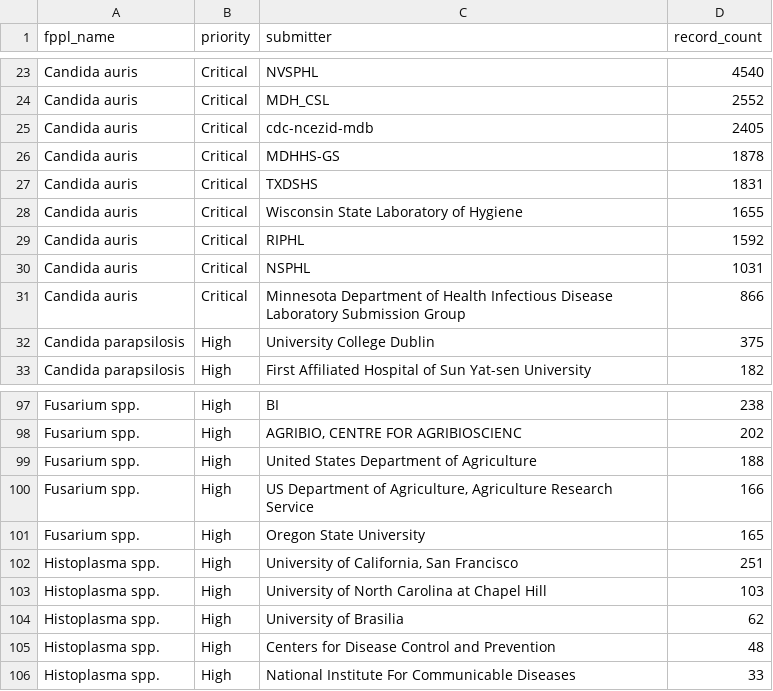
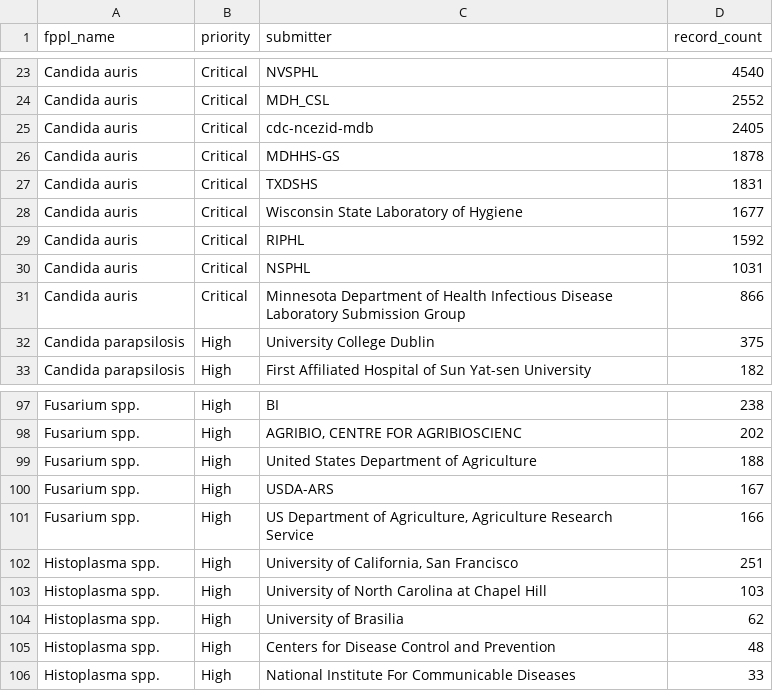
Before and after one commit to happykhan/fungiwatch, a CSV file: build/submitters.csv, drawn as a sheet; only a part is shown, gaps mark what is left out.

Commit message:
chore: daily data update 2026-07-30 —  13 files changed, 3414 insertions(+), 130 deletions(-)

```diff
--- a/build/submitters.csv
+++ b/build/submitters.csv
@@ -27,3 +27,3 @@ Candida auris,Critical,MDHHS-GS,1878
 Candida auris,Critical,TXDSHS,1831
-Candida auris,Critical,Wisconsin State Laboratory of Hygiene,1655
+Candida auris,Critical,Wisconsin State Laboratory of Hygiene,1677
 Candida auris,Critical,RIPHL,1592
@@ -99,4 +99,4 @@ Fusarium spp.,High,"AGRIBIO, CENTRE FOR AGRIBIOSCIENC",202
 Fusarium spp.,High,United States Department of Agriculture,188
+Fusarium spp.,High,USDA-ARS,167
 Fusarium spp.,High,"US Department of Agriculture, Agriculture Research Service",166
-Fusarium spp.,High,Oregon State University,165
 Histoplasma spp.,High,"University of California, San Francisco",251
```
Also changed, not shown: build/host_categories.csv, build/submitter_categories.csv, 10 other files.
